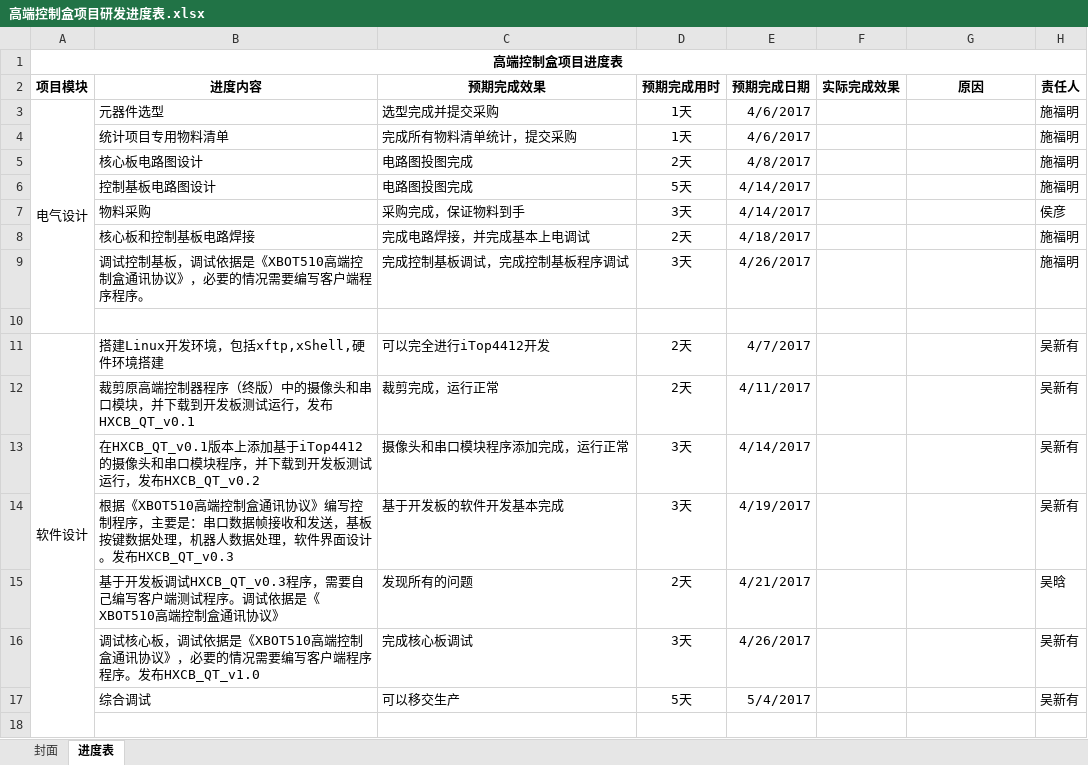
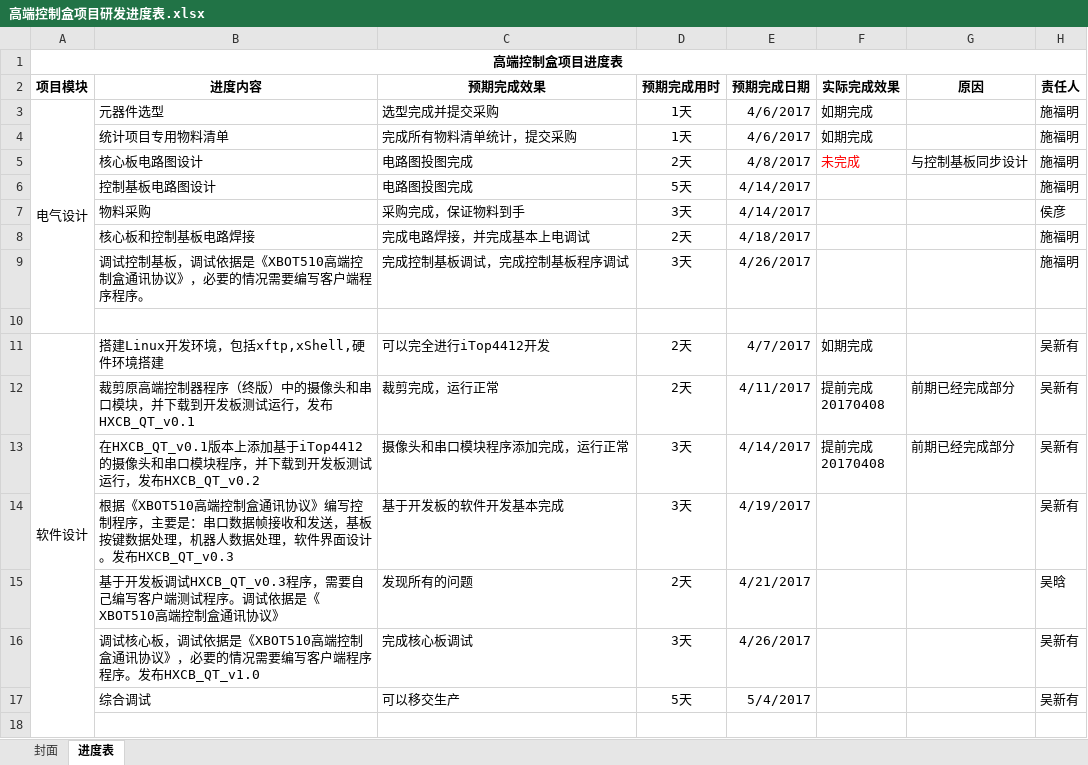
Before and after one commit to wuxinyou/05-XBotHighCtrlBox, an Excel workbook: 00-项目管理/高端控制盒项目研发进度表.xlsx, sheet 进度表, drawn as a sheet; only a part is shown; values as stored, in another font and other column widths than the file's, no borders; ↵ is a line break in a cell; the diff names each change by its address in the sheet, - before the commit and + after, or states it on an @@ line.

```diff
--- a/00-项目管理/高端控制盒项目研发进度表.xlsx (sheet 进度表)
+++ b/00-项目管理/高端控制盒项目研发进度表.xlsx (sheet 进度表)
-F3:F4 (实际完成效果): (empty)
+F3:F4 (实际完成效果): 如期完成
-F5 (实际完成效果): (empty)
+F5 (实际完成效果): 未完成
-G5 (原因): (empty)
+G5 (原因): 与控制基板同步设计
-F11 (实际完成效果): (empty)
+F11 (实际完成效果): 如期完成
-F12:F13 (实际完成效果): (empty)
+F12:F13 (实际完成效果): 提前完成 ↵ 20170408
-G12:G13 (原因): (empty)
+G12:G13 (原因): 前期已经完成部分
```
Also changed, not shown: 1 other file.
